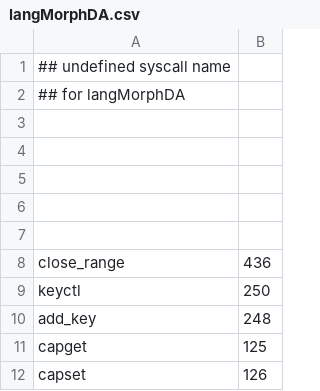
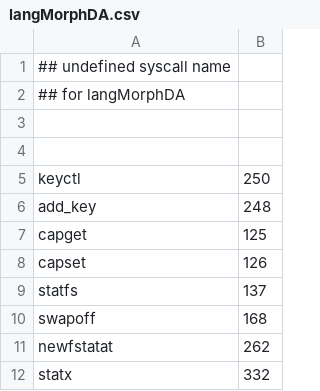
Before and after one commit to naru3-99/sclda, a CSV file: langMorphDA.csv, drawn as a sheet; only a part is shown; the shorter side is filled out with more unchanged rows; the diff names each change by its address in the sheet, - before the commit and + after, or states it on an @@ line.

```diff
--- a/langMorphDA.csv
+++ b/langMorphDA.csv
-row 5: (empty)
-row 6: (empty)
-row 7: (empty)
-row 8: close_range | 436
```
Also changed, not shown: syscall_info.csv, 1 other file.
